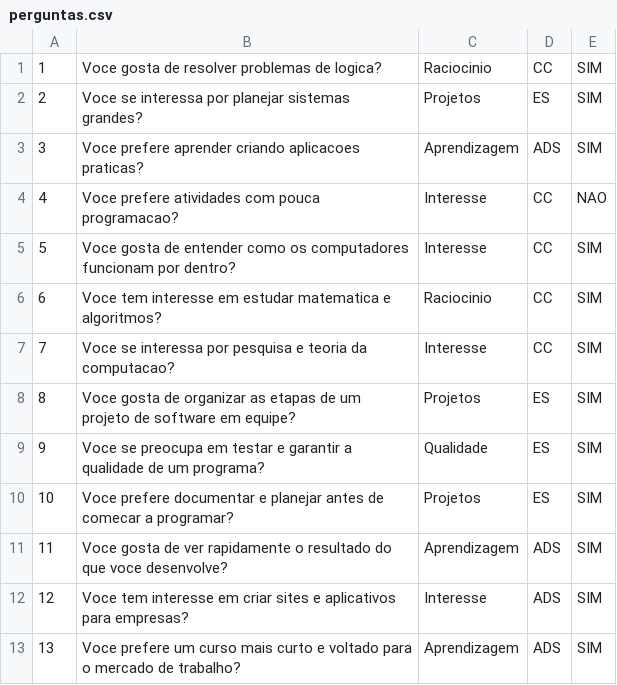
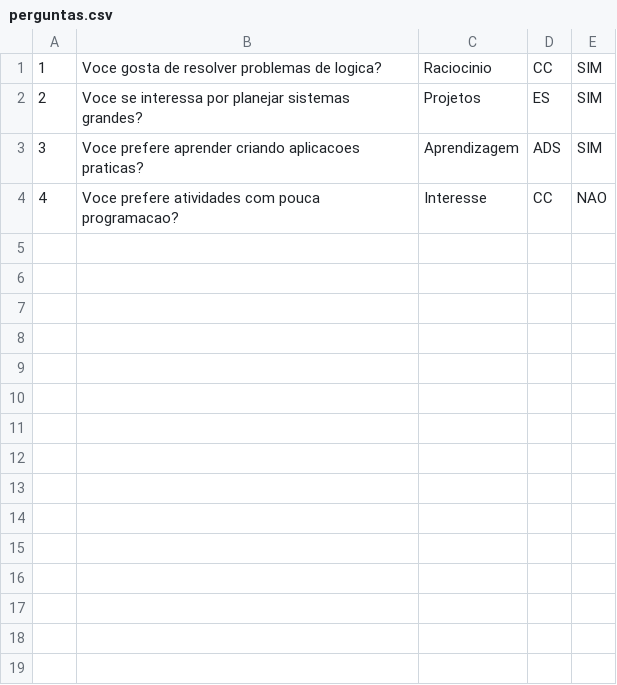
Before and after one commit to Os-Guris-da-T-I/Quiz-em-C, a CSV file: perguntas.csv, drawn as a sheet.

Commit message:
Update perguntas.csv

```diff
--- a/perguntas.csv
+++ b/perguntas.csv
@@ -4,10 +4 @@
 4;Voce prefere atividades com pouca programacao?;Interesse;CC;NAO
-5;Voce gosta de entender como os computadores funcionam por dentro?;Interesse;CC;SIM
-6;Voce tem interesse em estudar matematica e algoritmos?;Raciocinio;CC;SIM
-7;Voce se interessa por pesquisa e teoria da computacao?;Interesse;CC;SIM
-8;Voce gosta de organizar as etapas de um projeto de software em equipe?;Projetos;ES;SIM
-9;Voce se preocupa em testar e garantir a qualidade de um programa?;Qualidade;ES;SIM
-10;Voce prefere documentar e planejar antes de comecar a programar?;Projetos;ES;SIM
-11;Voce gosta de ver rapidamente o resultado do que voce desenvolve?;Aprendizagem;ADS;SIM
-12;Voce tem interesse em criar sites e aplicativos para empresas?;Interesse;ADS;SIM
-13;Voce prefere um curso mais curto e voltado para o mercado de trabalho?;Aprendizagem;ADS;SIM
```
